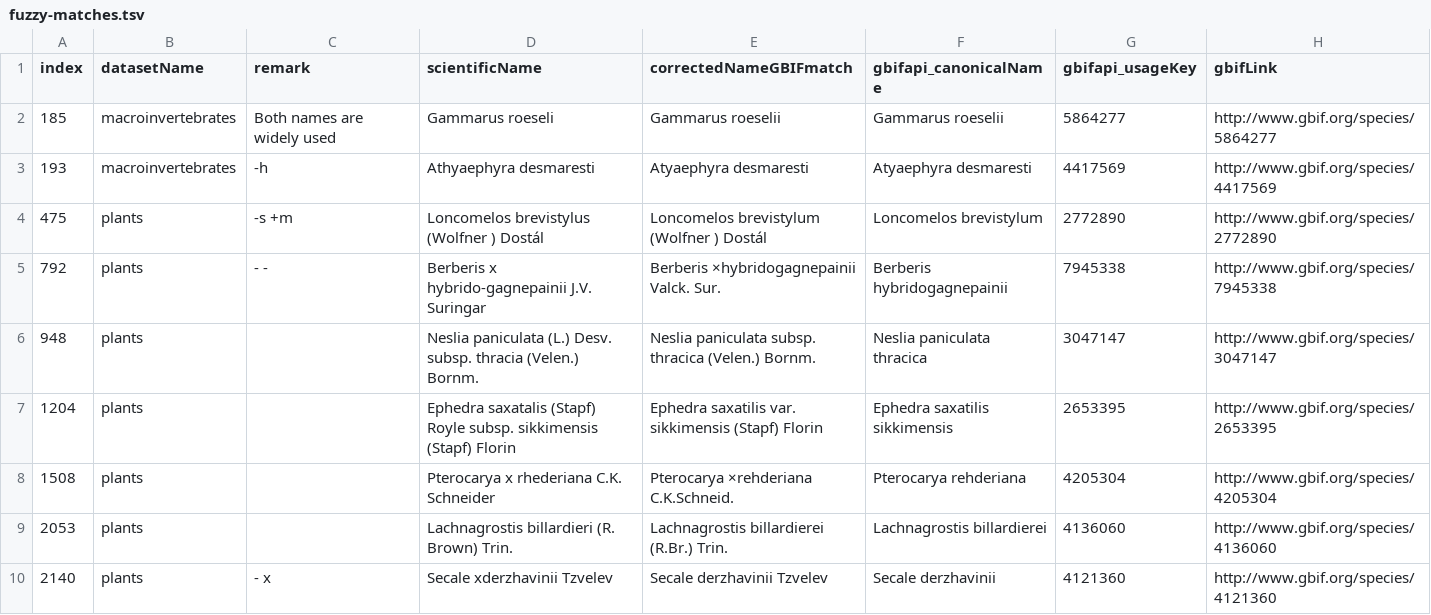
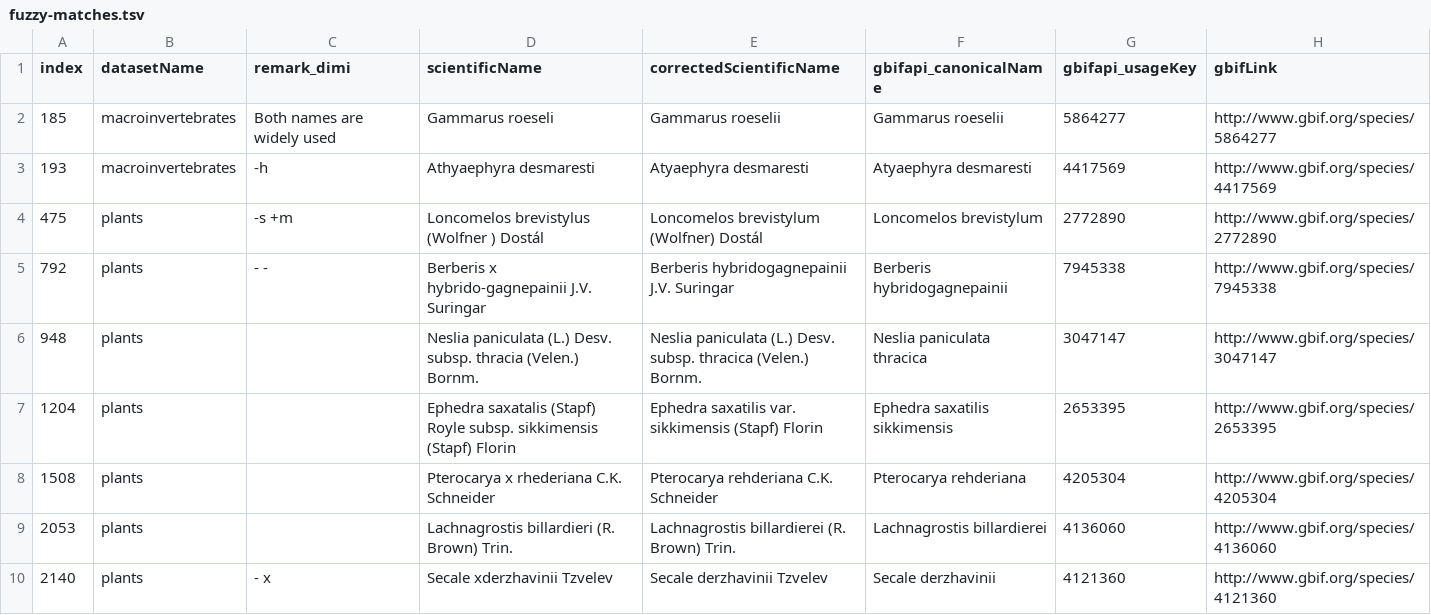
Before and after one commit to trias-project/alien-species-checklist, a TSV file: data/fuzzy-matches.tsv, drawn as a sheet; only a part is shown; the diff covers the shown part only.

```diff
--- a/data/fuzzy-matches.tsv
+++ b/data/fuzzy-matches.tsv
@@ -1,10 +1,10 @@
-index	datasetName	remark	scientificName	correctedNameGBIFmatch	gbifapi_canonicalName	gbifapi_usageKey	gbifLink
+index	datasetName	remark_dimi	scientificName	correctedScientificName	gbifapi_canonicalName	gbifapi_usageKey	gbifLink
 185	macroinvertebrates	Both names are widely used	Gammarus roeseli	Gammarus roeselii	Gammarus roeselii	5864277	http://www.gbif.org/species/5864277
 193	macroinvertebrates	-h	Athyaephyra desmaresti	Atyaephyra desmaresti	Atyaephyra desmaresti	4417569	http://www.gbif.org/species/4417569
-475	plants	-s +m	Loncomelos brevistylus (Wolfner ) Dostál	Loncomelos brevistylum (Wolfner ) Dostál	Loncomelos brevistylum	2772890	http://www.gbif.org/species/2772890
-792	plants	- -	Berberis x hybrido-gagnepainii J.V. Suringar	Berberis ×hybridogagnepainii Valck. Sur.	Berberis hybridogagnepainii	7945338	http://www.gbif.org/species/7945338
-948	plants		Neslia paniculata (L.) Desv. subsp. thracia (Velen.) Bornm.	Neslia paniculata subsp. thracica (Velen.) Bornm.	Neslia paniculata thracica	3047147	http://www.gbif.org/species/3047147
+475	plants	-s +m	Loncomelos brevistylus (Wolfner ) Dostál	Loncomelos brevistylum (Wolfner) Dostál	Loncomelos brevistylum	2772890	http://www.gbif.org/species/2772890
+792	plants	- -	Berberis x hybrido-gagnepainii J.V. Suringar	Berberis hybridogagnepainii J.V. Suringar	Berberis hybridogagnepainii	7945338	http://www.gbif.org/species/7945338
+948	plants		Neslia paniculata (L.) Desv. subsp. thracia (Velen.) Bornm.	Neslia paniculata (L.) Desv. subsp. thracica (Velen.) Bornm.	Neslia paniculata thracica	3047147	http://www.gbif.org/species/3047147
 1204	plants		Ephedra saxatalis (Stapf) Royle subsp. sikkimensis (Stapf) Florin	Ephedra saxatilis var. sikkimensis (Stapf) Florin	Ephedra saxatilis sikkimensis	2653395	http://www.gbif.org/species/2653395
-1508	plants		Pterocarya x rhederiana C.K. Schneider	Pterocarya ×rehderiana C.K.Schneid.	Pterocarya rehderiana	4205304	http://www.gbif.org/species/4205304
-2053	plants		Lachnagrostis billardieri (R. Brown) Trin.	Lachnagrostis billardierei (R.Br.) Trin.	Lachnagrostis billardierei	4136060	http://www.gbif.org/species/4136060
+1508	plants		Pterocarya x rhederiana C.K. Schneider	Pterocarya rehderiana C.K. Schneider	Pterocarya rehderiana	4205304	http://www.gbif.org/species/4205304
+2053	plants		Lachnagrostis billardieri (R. Brown) Trin.	Lachnagrostis billardierei (R. Brown) Trin.	Lachnagrostis billardierei	4136060	http://www.gbif.org/species/4136060
 2140	plants	- x	Secale xderzhavinii Tzvelev	Secale derzhavinii Tzvelev	Secale derzhavinii	4121360	http://www.gbif.org/species/4121360
```
Also changed, not shown: 62 edited cells elsewhere in this file.
